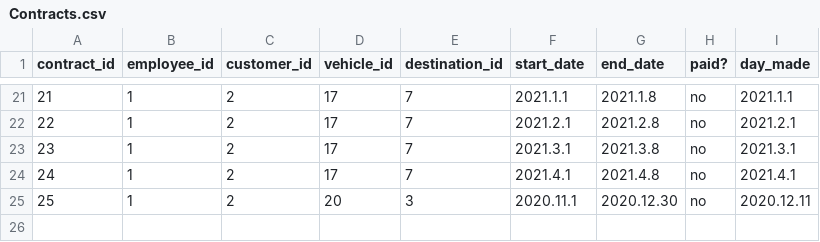
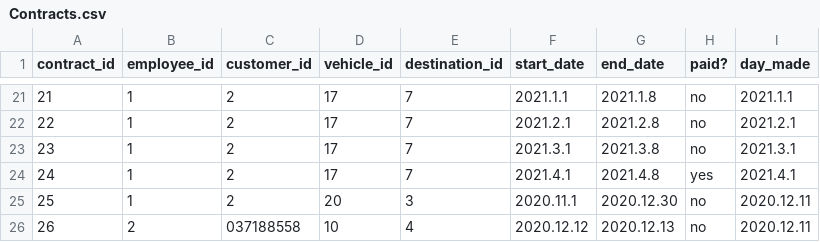
Before and after one commit to arnort20/ChuckNorris, a CSV file: Data_files/Contracts.csv, drawn as a sheet; only a part is shown, gaps mark what is left out.

Commit message:
Update Contracts.csv

```diff
--- a/Data_files/Contracts.csv
+++ b/Data_files/Contracts.csv
@@ -23,3 +23,4 @@ contract_id,employee_id,customer_id,vehicle_id,destination_id,start_date,end_dat
 23,1,2,17,7,2021.3.1,2021.3.8,no,2021.3.1
-24,1,2,17,7,2021.4.1,2021.4.8,no,2021.4.1
+24,1,2,17,7,2021.4.1,2021.4.8,yes,2021.4.1
 25,1,2,20,3,2020.11.1,2020.12.30,no,2020.12.11
+26,2,037188558,10,4,2020.12.12,2020.12.13,no,2020.12.11
```
